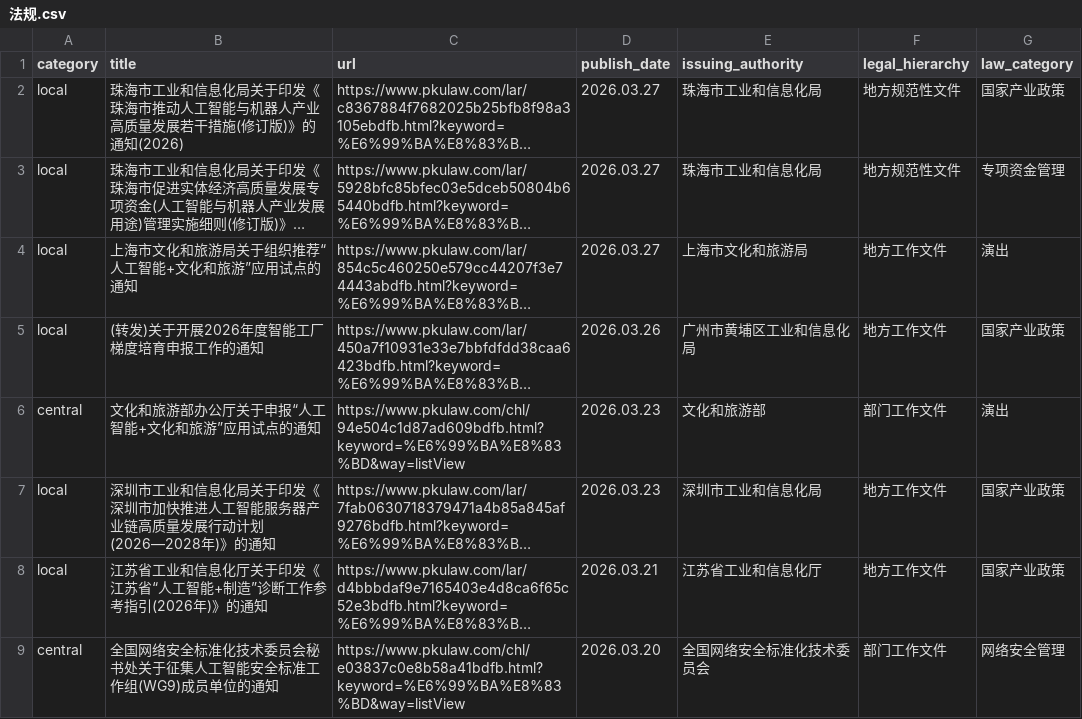
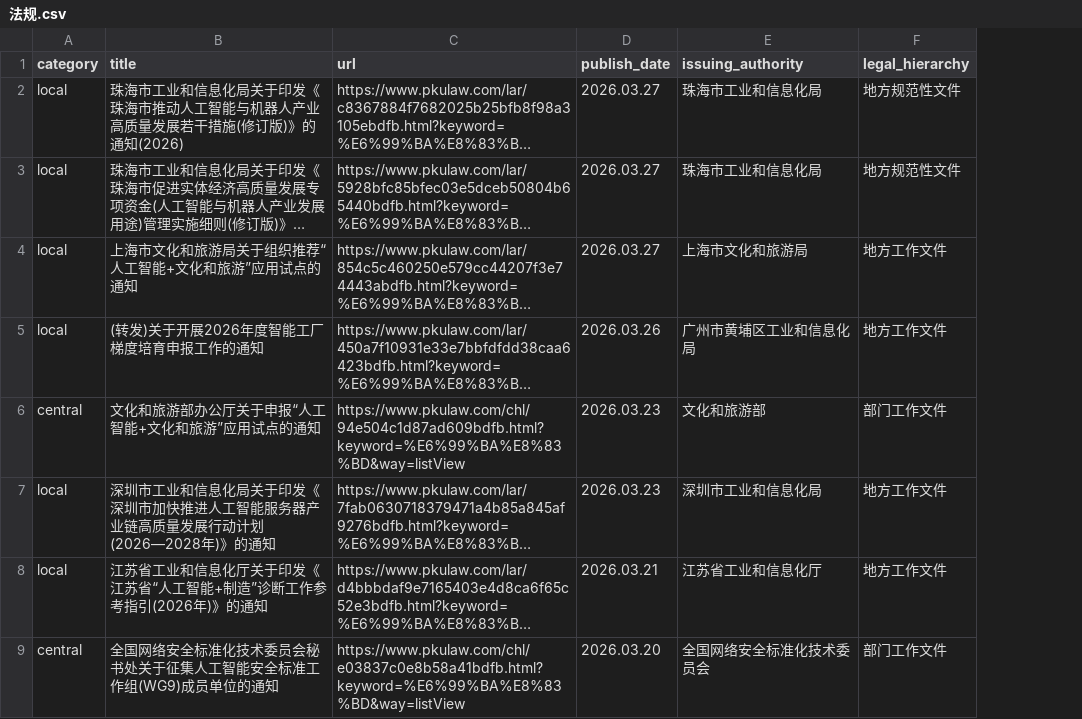
Before and after one commit to youngfish42/law_query, a CSV file: 法规.csv, drawn as a sheet; only a part is shown; long unchanged cells end in …; the diff names each change by its address in the sheet, - before the commit and + after, or states it on an @@ line.

```diff
--- a/法规.csv
+++ b/法规.csv
-column G (law_category), rows 2-9: 国家产业政策 | 专项资金管理 | 演出 | 国家产业政策 | 演出 | 国家产业政策 | 国家产业政策 | 网络安全管理
```
Also changed, not shown: 3 other files.
